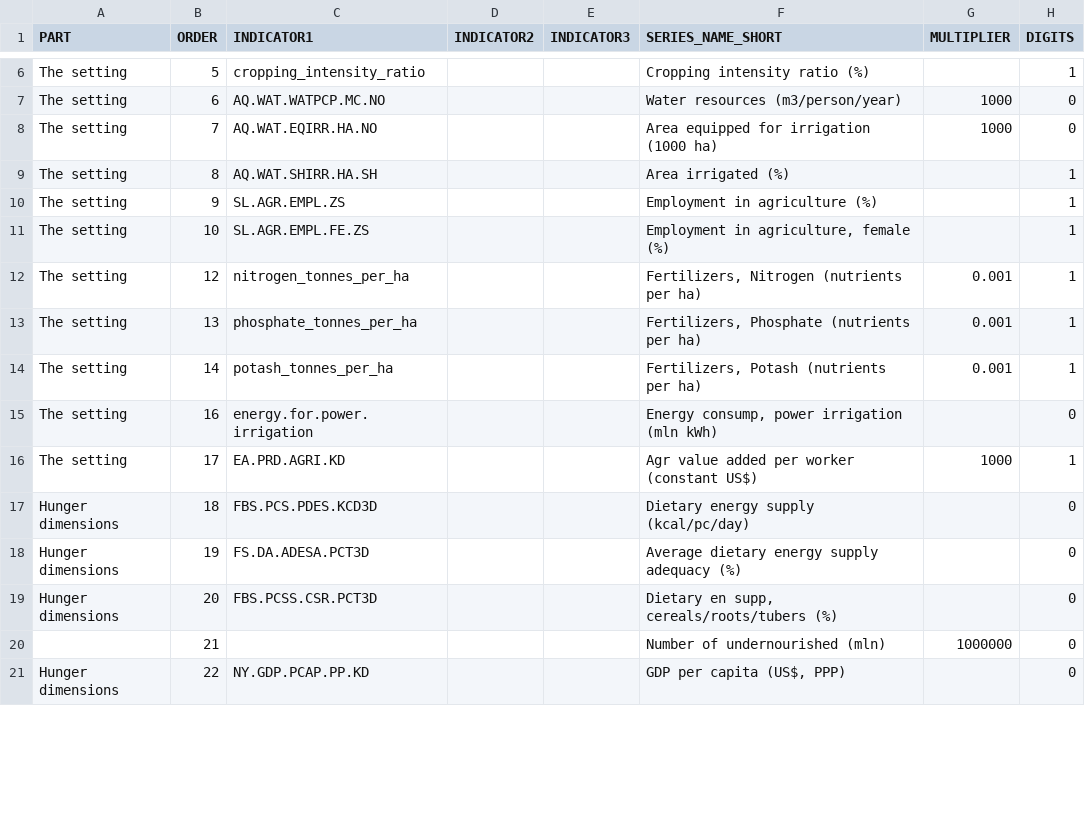
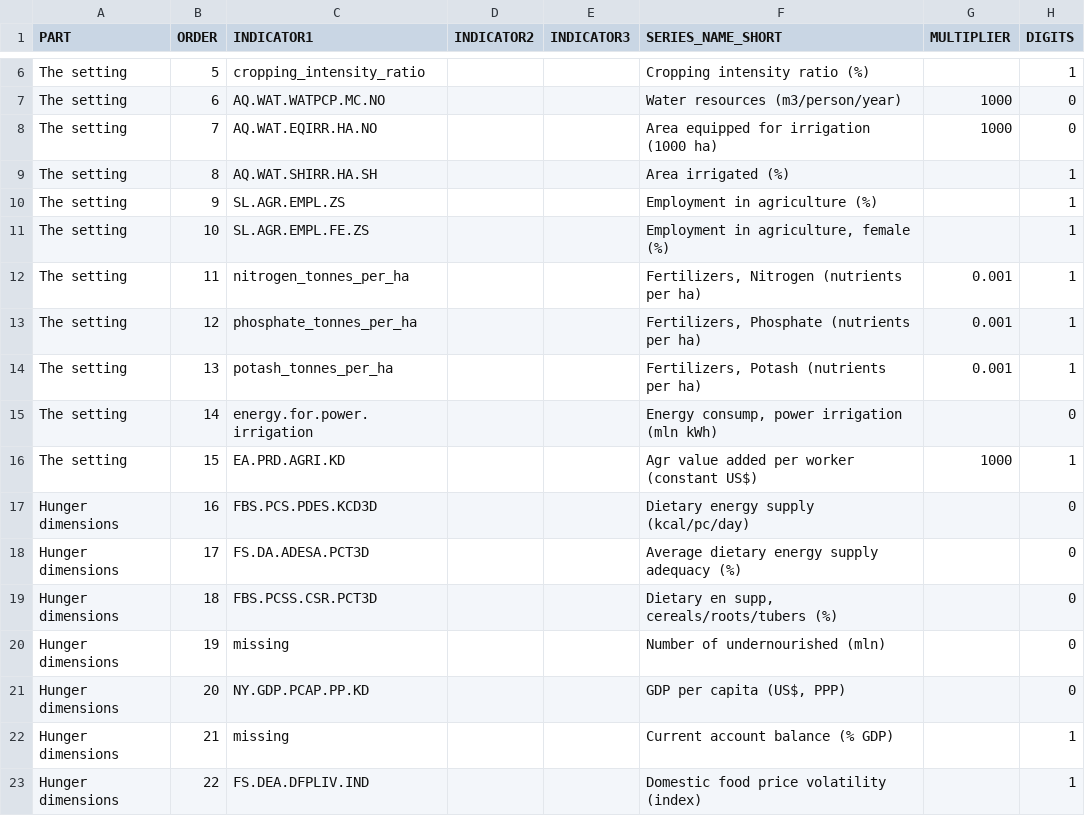
Before and after one commit to UNFAOstatistics/pocketbook, a CSV file: input/data/RNE/country_profile_indicators.csv, drawn as a sheet; only a part is shown, gaps mark what is left out; the diff covers the shown part only.

```diff
--- a/input/data/RNE/country_profile_indicators.csv
+++ b/input/data/RNE/country_profile_indicators.csv
@@ -11,11 +11,13 @@ The setting,9,SL.AGR.EMPL.ZS,,,Employment in agriculture (%),,1
 The setting,10,SL.AGR.EMPL.FE.ZS,,,"Employment in agriculture, female (%)",,1
-The setting,12,nitrogen_tonnes_per_ha,,,"Fertilizers, Nitrogen (nutrients per ha)",0.001,1
-The setting,13,phosphate_tonnes_per_ha,,,"Fertilizers, Phosphate (nutrients per ha)",0.001,1
-The setting,14,potash_tonnes_per_ha,,,"Fertilizers, Potash (nutrients per ha)",0.001,1
-The setting,16,energy.for.power.irrigation,,,"Energy consump, power irrigation (mln kWh)",,0
-The setting,17,EA.PRD.AGRI.KD,,,Agr value added per worker (constant US$),1000,1
-Hunger dimensions,18,FBS.PCS.PDES.KCD3D,,,Dietary energy supply (kcal/pc/day),,0
-Hunger dimensions,19,FS.DA.ADESA.PCT3D,,,Average dietary energy supply adequacy (%),,0
-Hunger dimensions,20,FBS.PCSS.CSR.PCT3D,,,"Dietary en supp, cereals/roots/tubers (%)",,0
-,21,,,,Number of undernourished (mln),1000000,0
-Hunger dimensions,22,NY.GDP.PCAP.PP.KD,,,"GDP per capita (US$, PPP)",,0
+The setting,11,nitrogen_tonnes_per_ha,,,"Fertilizers, Nitrogen (nutrients per ha)",0.001,1
+The setting,12,phosphate_tonnes_per_ha,,,"Fertilizers, Phosphate (nutrients per ha)",0.001,1
+The setting,13,potash_tonnes_per_ha,,,"Fertilizers, Potash (nutrients per ha)",0.001,1
+The setting,14,energy.for.power.irrigation,,,"Energy consump, power irrigation (mln kWh)",,0
+The setting,15,EA.PRD.AGRI.KD,,,Agr value added per worker (constant US$),1000,1
+Hunger dimensions,16,FBS.PCS.PDES.KCD3D,,,Dietary energy supply (kcal/pc/day),,0
+Hunger dimensions,17,FS.DA.ADESA.PCT3D,,,Average dietary energy supply adequacy (%),,0
+Hunger dimensions,18,FBS.PCSS.CSR.PCT3D,,,"Dietary en supp, cereals/roots/tubers (%)",,0
+Hunger dimensions,19,missing,,,Number of undernourished (mln),,0
+Hunger dimensions,20,NY.GDP.PCAP.PP.KD,,,"GDP per capita (US$, PPP)",,0
+Hunger dimensions,21,missing,,,Current account balance (% GDP),,1
+Hunger dimensions,22,FS.DEA.DFPLIV.IND,,,Domestic food price volatility (index),,1
```
Also changed, not shown: 2 removed rows and 84 edited cells elsewhere in this file, input/data/REU/country_profile_indicators.csv, 4 other files.
